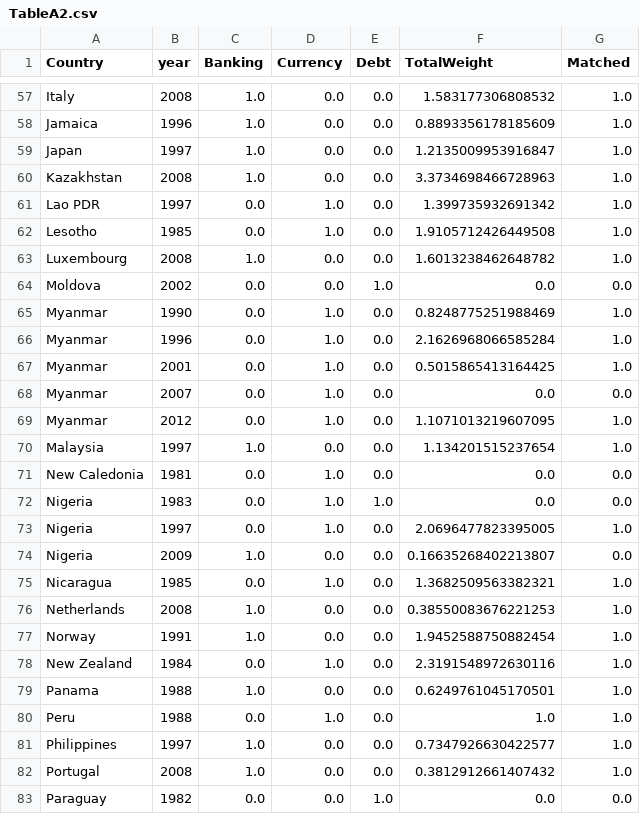
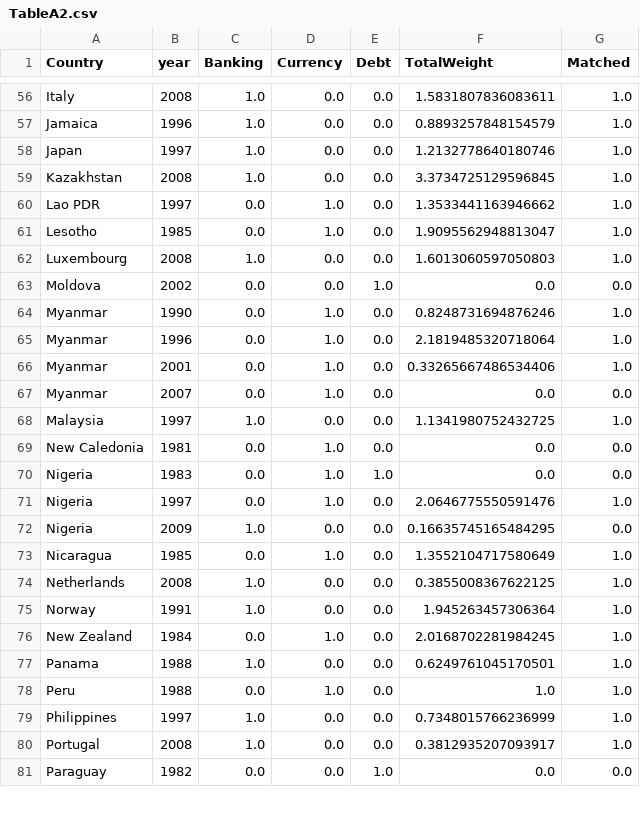
Before and after one commit to kevinkuruc/IMFCrises, a CSV file: Results/TableA2.csv, drawn as a sheet; only a part is shown, gaps mark what is left out; removed rows and columns are numbered as before the commit, all else as after; the diff covers the shown part only; the diff names each change by its address in the sheet, - before the commit and + after, or states it on an @@ line.

```diff
--- a/Results/TableA2.csv
+++ b/Results/TableA2.csv
-F56 (TotalWeight): 1.583177306808532
+F56 (TotalWeight): 1.5831807836083611
-F57 (TotalWeight): 0.8893356178185609
+F57 (TotalWeight): 0.8893257848154579
-F58 (TotalWeight): 1.2135009953916847
+F58 (TotalWeight): 1.2132778640180746
-F59 (TotalWeight): 3.3734698466728963
+F59 (TotalWeight): 3.3734725129596845
-F60 (TotalWeight): 1.399735932691342
+F60 (TotalWeight): 1.3533441163946662
-F61 (TotalWeight): 1.9105712426449508
+F61 (TotalWeight): 1.9095562948813047
-F62 (TotalWeight): 1.6013238462648782
+F62 (TotalWeight): 1.6013060597050803
-F64 (TotalWeight): 0.8248775251988469
+F64 (TotalWeight): 0.8248731694876246
-F65 (TotalWeight): 2.1626968066585284
+F65 (TotalWeight): 2.1819485320718064
-F66 (TotalWeight): 0.5015865413164425
+F66 (TotalWeight): 0.33265667486534406
-row 69: Myanmar | 2012 | 0.0 | 1.0 | 0.0 | 1.1071013219607095 | 1.0
-F68 (TotalWeight): 1.134201515237654
+F68 (TotalWeight): 1.1341980752432725
-F71 (TotalWeight): 2.0696477823395005
+F71 (TotalWeight): 2.0646775550591476
-F72 (TotalWeight): 0.16635268402213807
+F72 (TotalWeight): 0.16635745165484295
-F73 (TotalWeight): 1.3682509563382321
+F73 (TotalWeight): 1.3552104717580649
-F74 (TotalWeight): 0.38550083676221253
+F74 (TotalWeight): 0.3855008367622125
-F75 (TotalWeight): 1.9452588750882454
+F75 (TotalWeight): 1.945263457306364
-F76 (TotalWeight): 2.3191548972630116
+F76 (TotalWeight): 2.0168702281984245
-F79 (TotalWeight): 0.7347926630422577
+F79 (TotalWeight): 0.7348015766236999
-F80 (TotalWeight): 0.3812912661407432
+F80 (TotalWeight): 0.3812935207093917
```
Also changed, not shown: 2 removed rows and 66 edited cells elsewhere in this file, Data/created/MasterData.csv, Data/created/MasterData_PWT.csv, 34 other files.
